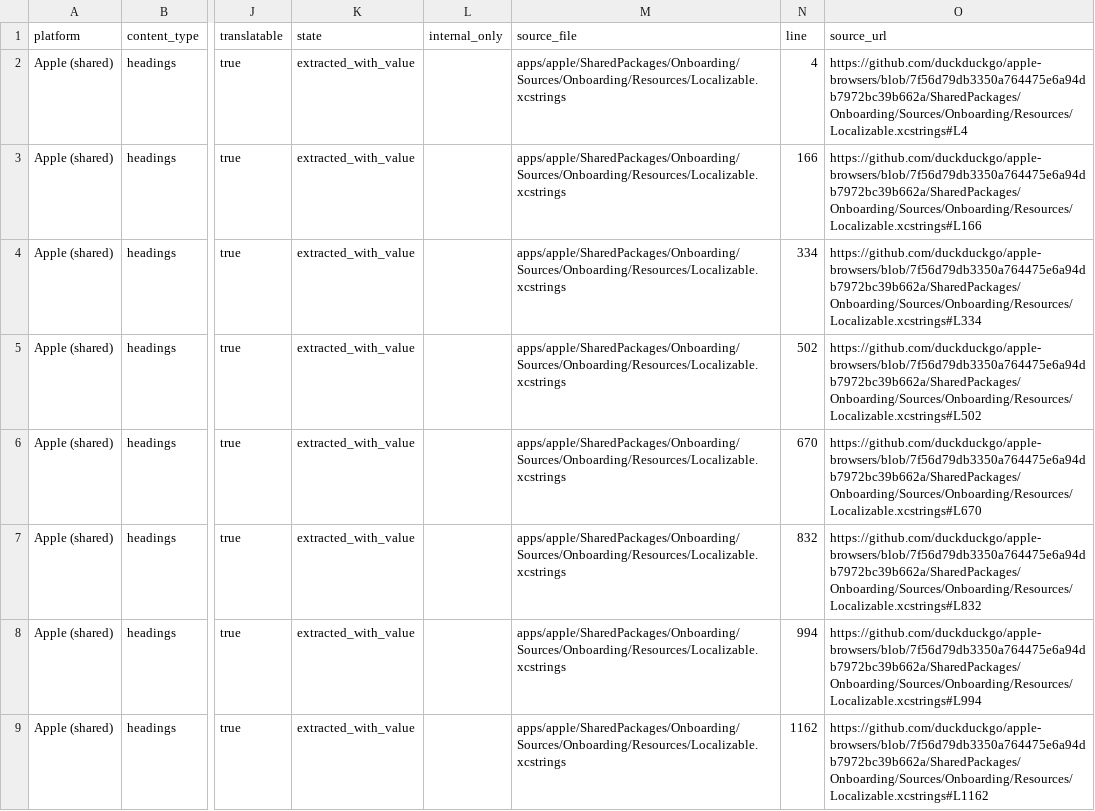
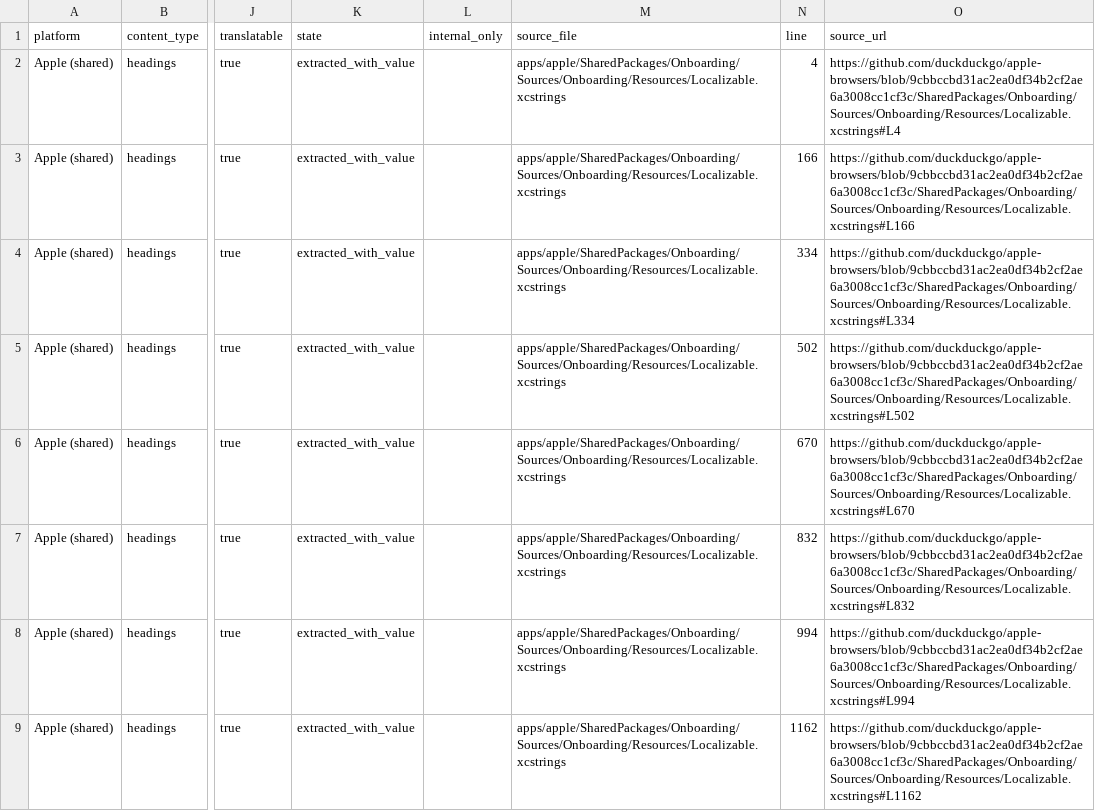
Before and after one commit to duckduckgo/product-copy, a CSV file: strings/apple-shared/headings.csv, drawn as a sheet; only a part is shown, gaps mark what is left out; the diff names each change by its address in the sheet, - before the commit and + after, or states it on an @@ line.

```diff
--- a/strings/apple-shared/headings.csv
+++ b/strings/apple-shared/headings.csv
-O2 (source_url): https://github.com/duckduckgo/apple-browsers/blob/7f56d79db3350a764475e6a94db7972bc39b662a/SharedPackages/Onboarding/Sources/Onboarding/Resources/Localizable.xcstrings#L4
+O2 (source_url): https://github.com/duckduckgo/apple-browsers/blob/9cbbccbd31ac2ea0df34b2cf2ae6a3008cc1cf3c/SharedPackages/Onboarding/Sources/Onboarding/Resources/Localizable.xcstrings#L4
-O3 (source_url): https://github.com/duckduckgo/apple-browsers/blob/7f56d79db3350a764475e6a94db7972bc39b662a/SharedPackages/Onboarding/Sources/Onboarding/Resources/Localizable.xcstrings#L166
+O3 (source_url): https://github.com/duckduckgo/apple-browsers/blob/9cbbccbd31ac2ea0df34b2cf2ae6a3008cc1cf3c/SharedPackages/Onboarding/Sources/Onboarding/Resources/Localizable.xcstrings#L166
-O4 (source_url): https://github.com/duckduckgo/apple-browsers/blob/7f56d79db3350a764475e6a94db7972bc39b662a/SharedPackages/Onboarding/Sources/Onboarding/Resources/Localizable.xcstrings#L334
+O4 (source_url): https://github.com/duckduckgo/apple-browsers/blob/9cbbccbd31ac2ea0df34b2cf2ae6a3008cc1cf3c/SharedPackages/Onboarding/Sources/Onboarding/Resources/Localizable.xcstrings#L334
-O5 (source_url): https://github.com/duckduckgo/apple-browsers/blob/7f56d79db3350a764475e6a94db7972bc39b662a/SharedPackages/Onboarding/Sources/Onboarding/Resources/Localizable.xcstrings#L502
+O5 (source_url): https://github.com/duckduckgo/apple-browsers/blob/9cbbccbd31ac2ea0df34b2cf2ae6a3008cc1cf3c/SharedPackages/Onboarding/Sources/Onboarding/Resources/Localizable.xcstrings#L502
-O6 (source_url): https://github.com/duckduckgo/apple-browsers/blob/7f56d79db3350a764475e6a94db7972bc39b662a/SharedPackages/Onboarding/Sources/Onboarding/Resources/Localizable.xcstrings#L670
+O6 (source_url): https://github.com/duckduckgo/apple-browsers/blob/9cbbccbd31ac2ea0df34b2cf2ae6a3008cc1cf3c/SharedPackages/Onboarding/Sources/Onboarding/Resources/Localizable.xcstrings#L670
-O7 (source_url): https://github.com/duckduckgo/apple-browsers/blob/7f56d79db3350a764475e6a94db7972bc39b662a/SharedPackages/Onboarding/Sources/Onboarding/Resources/Localizable.xcstrings#L832
+O7 (source_url): https://github.com/duckduckgo/apple-browsers/blob/9cbbccbd31ac2ea0df34b2cf2ae6a3008cc1cf3c/SharedPackages/Onboarding/Sources/Onboarding/Resources/Localizable.xcstrings#L832
-O8 (source_url): https://github.com/duckduckgo/apple-browsers/blob/7f56d79db3350a764475e6a94db7972bc39b662a/SharedPackages/Onboarding/Sources/Onboarding/Resources/Localizable.xcstrings#L994
+O8 (source_url): https://github.com/duckduckgo/apple-browsers/blob/9cbbccbd31ac2ea0df34b2cf2ae6a3008cc1cf3c/SharedPackages/Onboarding/Sources/Onboarding/Resources/Localizable.xcstrings#L994
-O9 (source_url): https://github.com/duckduckgo/apple-browsers/blob/7f56d79db3350a764475e6a94db7972bc39b662a/SharedPackages/Onboarding/Sources/Onboarding/Resources/Localizable.xcstrings#L1162
+O9 (source_url): https://github.com/duckduckgo/apple-browsers/blob/9cbbccbd31ac2ea0df34b2cf2ae6a3008cc1cf3c/SharedPackages/Onboarding/Sources/Onboarding/Resources/Localizable.xcstrings#L1162
```
Also changed, not shown: strings/apple-shared/body.csv, strings/apple-shared/buttons.csv, 24 other files.
